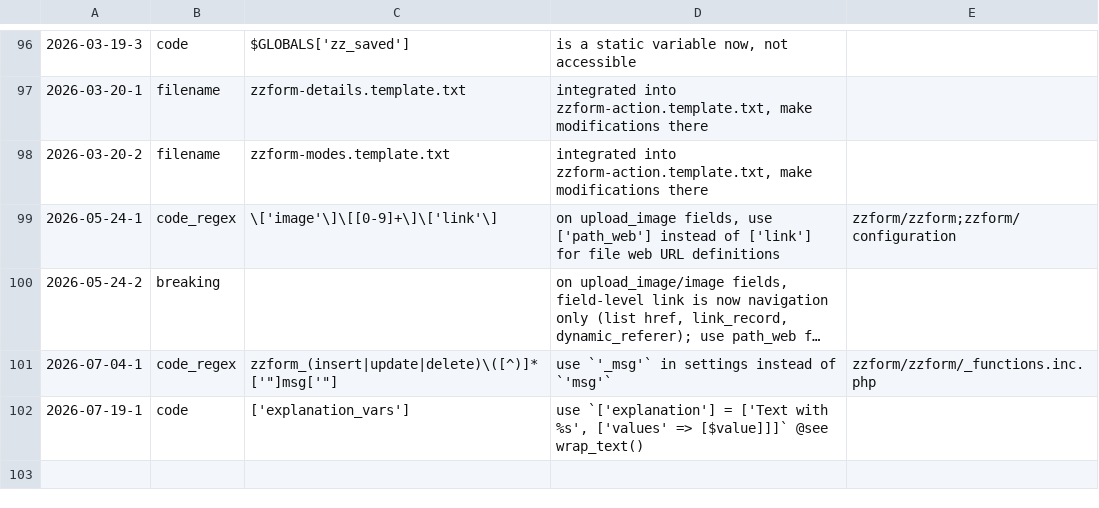
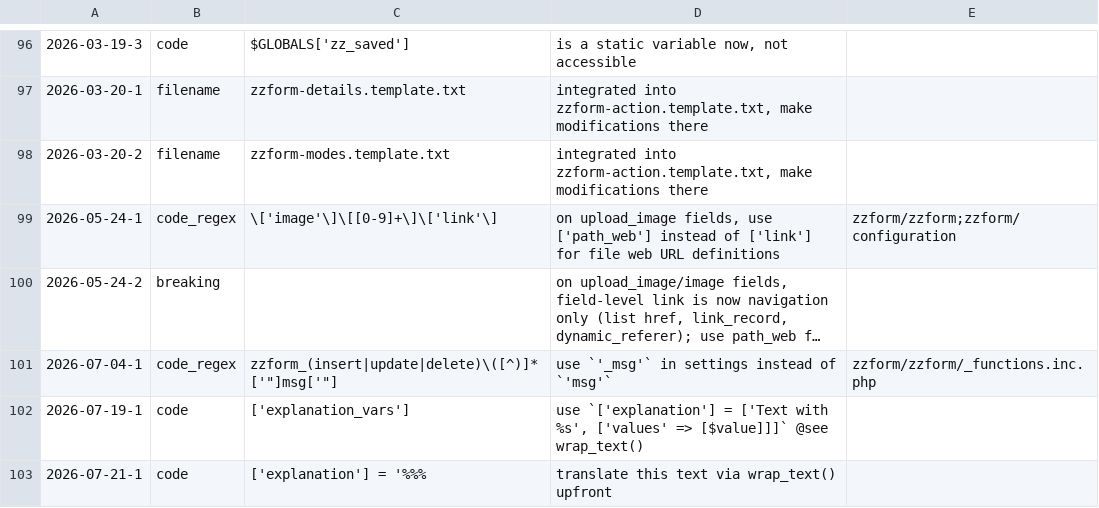
Before and after one commit to koenige/zzform, a TSV file: configuration/deprecations.tsv, drawn as a sheet; only a part is shown, gaps mark what is left out; long unchanged cells end in …; the diff names each change by its address in the sheet, - before the commit and + after, or states it on an @@ line.

Commit message:
output/export: remove zz_format() from 2011-09-08, use wrap_text() here instead of brick style %%% text

```diff
--- a/configuration/deprecations.tsv
+++ b/configuration/deprecations.tsv
+row 103: 2026-07-21-1 | code | ['explanation'] = '%%% | translate this text via wrap_text() upfront
```
Also changed, not shown: 2 other files.
